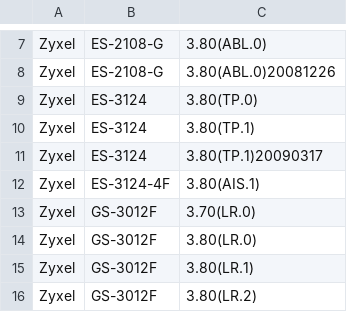
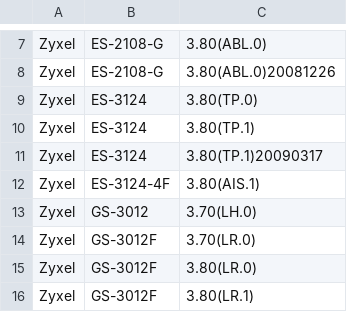
Before and after one commit to nocproject/noc, a CSV file: sa/profiles/Zyxel/ZyNOS/supported.csv, drawn as a sheet; only a part is shown, gaps mark what is left out; the shorter side is filled out with more unchanged rows.

```diff
--- a/sa/profiles/Zyxel/ZyNOS/supported.csv
+++ b/sa/profiles/Zyxel/ZyNOS/supported.csv
@@ -12,2 +12,3 @@ Zyxel,ES-3124,3.80(TP.1)20090317
 Zyxel,ES-3124-4F,3.80(AIS.1)
+Zyxel,GS-3012,3.70(LH.0)
 Zyxel,GS-3012F,3.70(LR.0)
```
Also changed, not shown: sa/profiles/Cisco/IOS/supported.csv, 2 other files.
